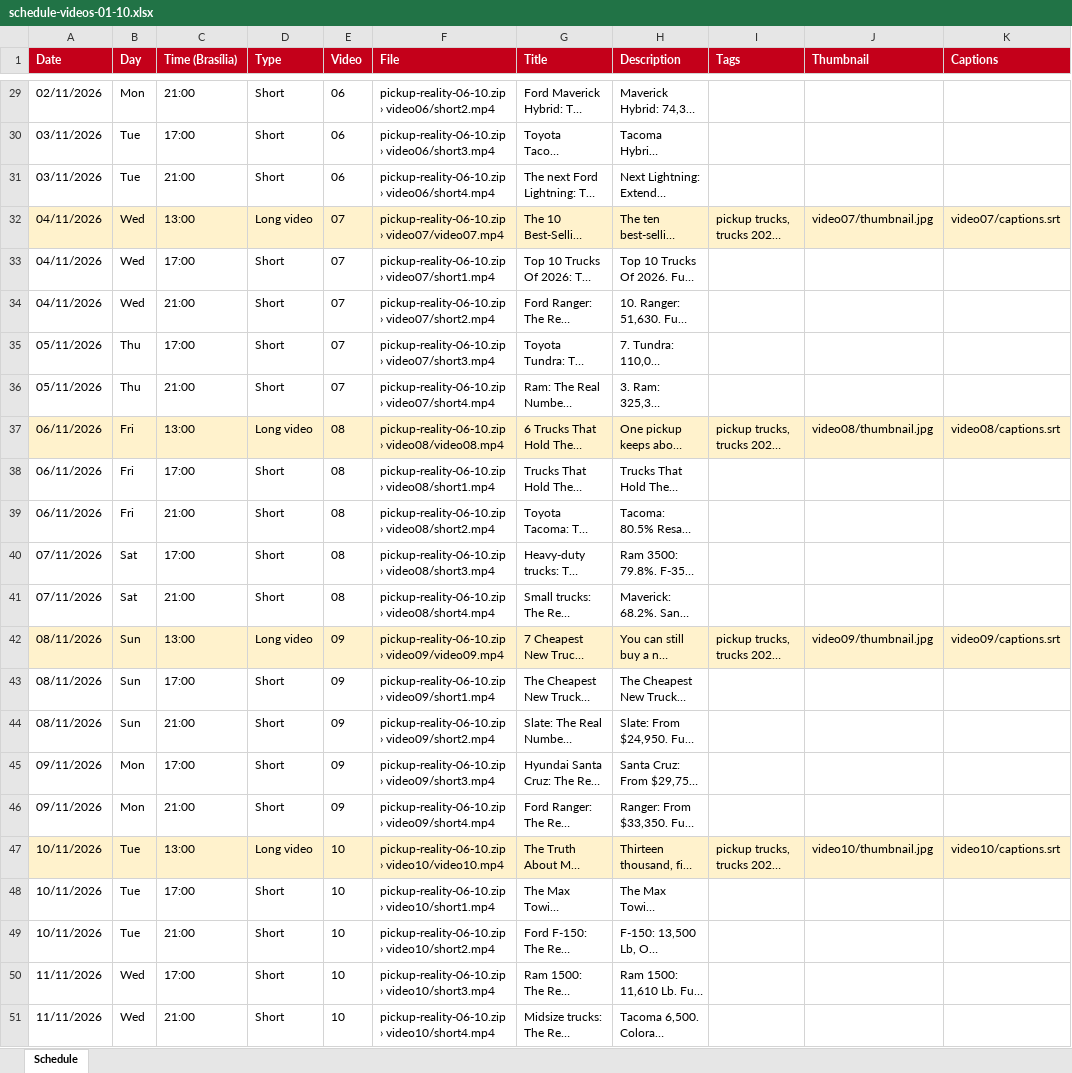
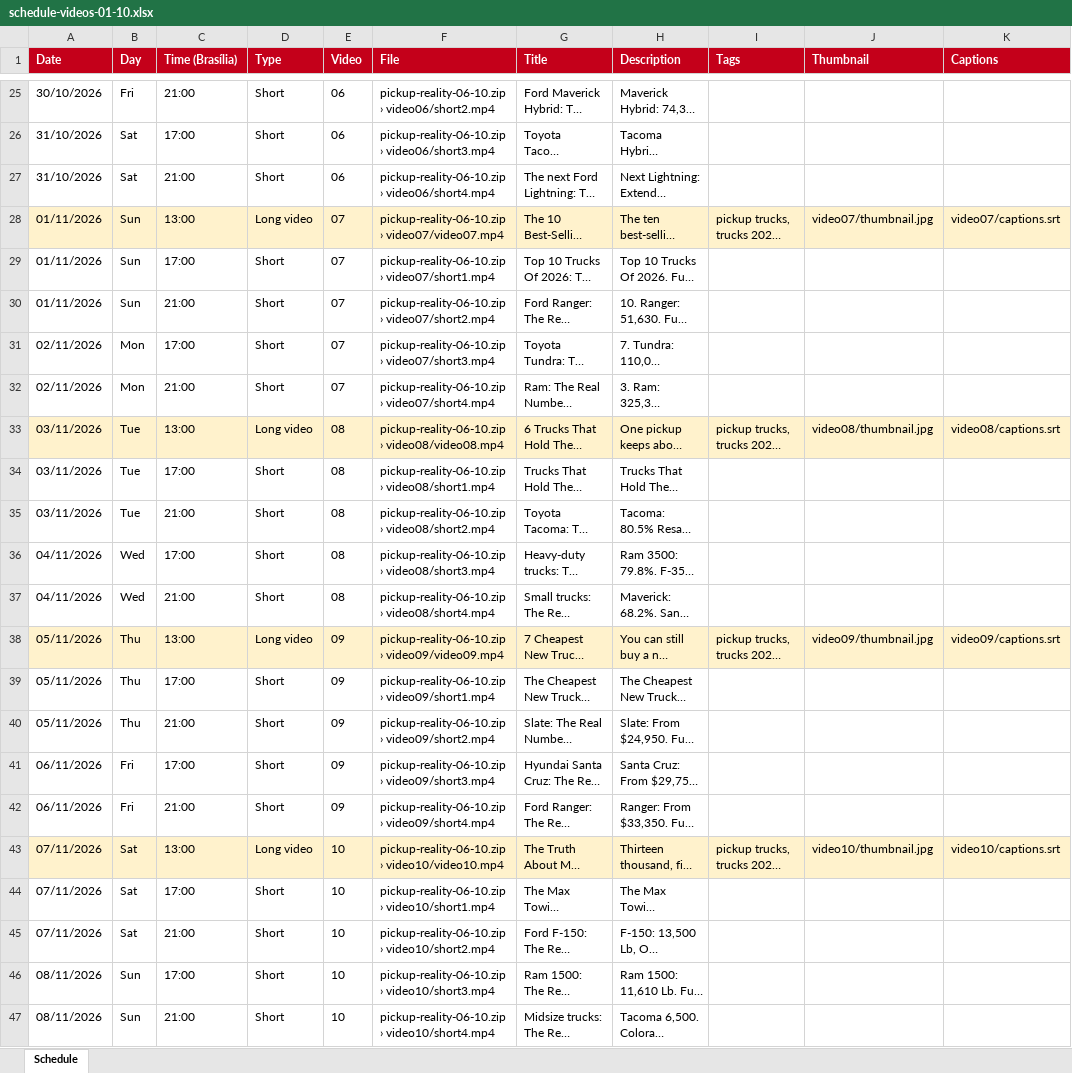
Before and after one commit to pickup-reality-channel/american-trucks, an Excel workbook: agendamento/lote-01-10/schedule-videos-01-10.xlsx, sheet Schedule, drawn as a sheet; only a part is shown, gaps mark what is left out; long unchanged cells end in …; values as stored, in another font and other column widths than the file's, no borders; addresses are those after the commit; the diff covers the shown part only; the diff names each change by its address in the sheet, - before the commit and + after, or states it on an @@ line.

```diff
--- a/agendamento/lote-01-10/schedule-videos-01-10.xlsx (sheet Schedule)
+++ b/agendamento/lote-01-10/schedule-videos-01-10.xlsx (sheet Schedule)
-A25 (Date): 02/11/2026
+A25 (Date): 30/10/2026
-B25 (Day): Mon
+B25 (Day): Fri
-A26:A27 (Date): 03/11/2026
+A26:A27 (Date): 31/10/2026
-B26:B27 (Day): Tue
+B26:B27 (Day): Sat
-A28:A30 (Date): 04/11/2026
+A28:A30 (Date): 01/11/2026
-B28:B30 (Day): Wed
+B28:B30 (Day): Sun
-A31:A32 (Date): 05/11/2026
+A31:A32 (Date): 02/11/2026
-B31:B32 (Day): Thu
+B31:B32 (Day): Mon
-A33:A35 (Date): 06/11/2026
+A33:A35 (Date): 03/11/2026
-B33:B35 (Day): Fri
+B33:B35 (Day): Tue
-A36:A37 (Date): 07/11/2026
+A36:A37 (Date): 04/11/2026
-B36:B37 (Day): Sat
+B36:B37 (Day): Wed
-A38:A40 (Date): 08/11/2026
+A38:A40 (Date): 05/11/2026
-B38:B40 (Day): Sun
+B38:B40 (Day): Thu
-A41:A42 (Date): 09/11/2026
+A41:A42 (Date): 06/11/2026
-B41:B42 (Day): Mon
+B41:B42 (Day): Fri
-A43:A45 (Date): 10/11/2026
+A43:A45 (Date): 07/11/2026
-B43:B45 (Day): Tue
+B43:B45 (Day): Sat
-A46:A47 (Date): 11/11/2026
+A46:A47 (Date): 08/11/2026
-B46:B47 (Day): Wed
+B46:B47 (Day): Sun
```
Also changed, not shown: 4 removed rows and 46 edited cells elsewhere in this sheet.
